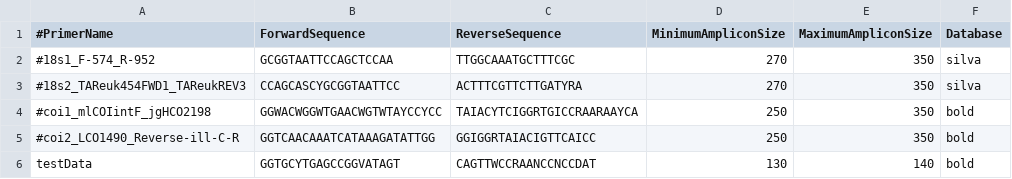
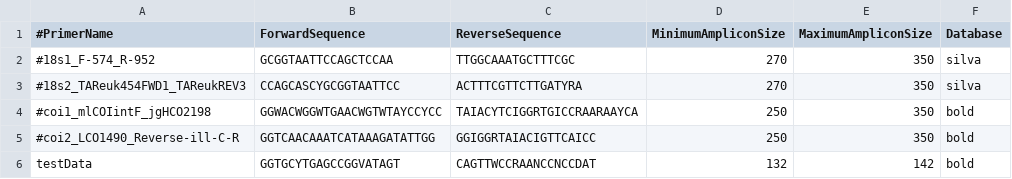
Before and after one commit to enormandeau/barque, a CSV file: 02_info/primers.csv, drawn as a sheet.

Commit message:
Modify test data primer min and max sizes

```diff
--- a/02_info/primers.csv
+++ b/02_info/primers.csv
@@ -5,2 +5,2 @@
 #coi2_LCO1490_Reverse-ill-C-R,GGTCAACAAATCATAAAGATATTGG,GGIGGRTAIACIGTTCAICC,250,350,bold
-testData,GGTGCYTGAGCCGGVATAGT,CAGTTWCCRAANCCNCCDAT,130,140,bold
+testData,GGTGCYTGAGCCGGVATAGT,CAGTTWCCRAANCCNCCDAT,132,142,bold
```
